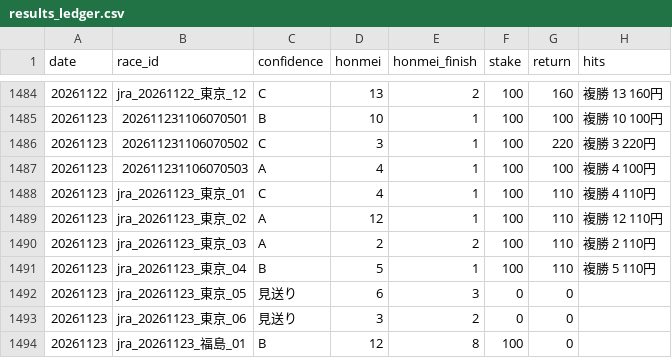
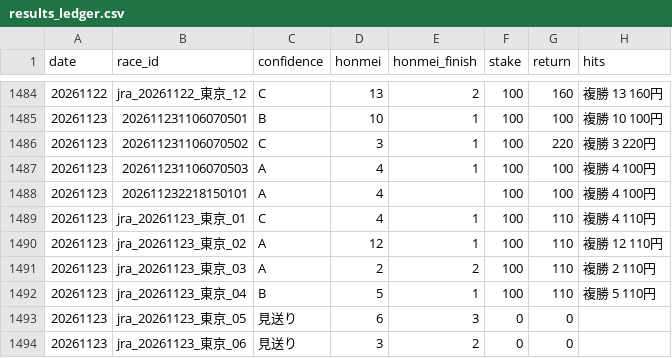
Before and after one commit to bunbunbunzai/keiba-ai, a CSV file: results_ledger.csv, drawn as a sheet; only a part is shown, gaps mark what is left out; the shorter side is filled out with more unchanged rows.

```diff
--- a/results_ledger.csv
+++ b/results_ledger.csv
@@ -1487,2 +1487,3 @@ date,race_id,confidence,honmei,honmei_finish,stake,return,hits
 20261123,202611231106070503,A,4,1,100,100,複勝 4 100円
+20261123,202611232218150101,A,4,,100,100,複勝 4 100円
 20261123,jra_20261123_東京_01,C,4,1,100,110,複勝 4 110円
```
Also changed, not shown: 9 other files.
